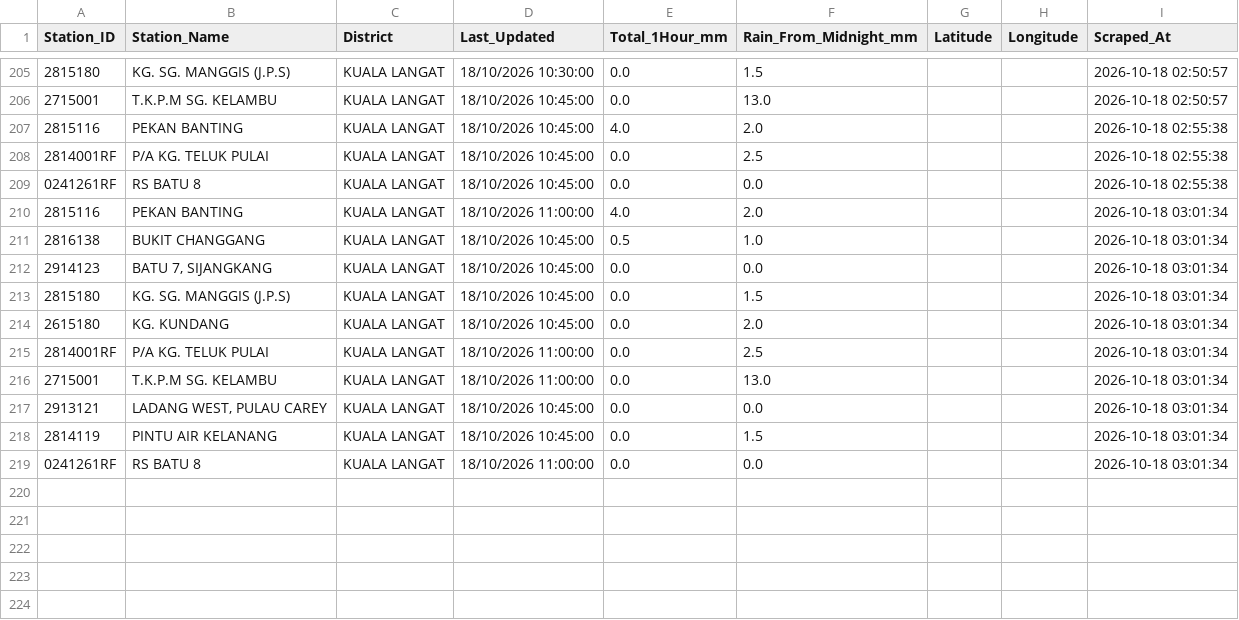
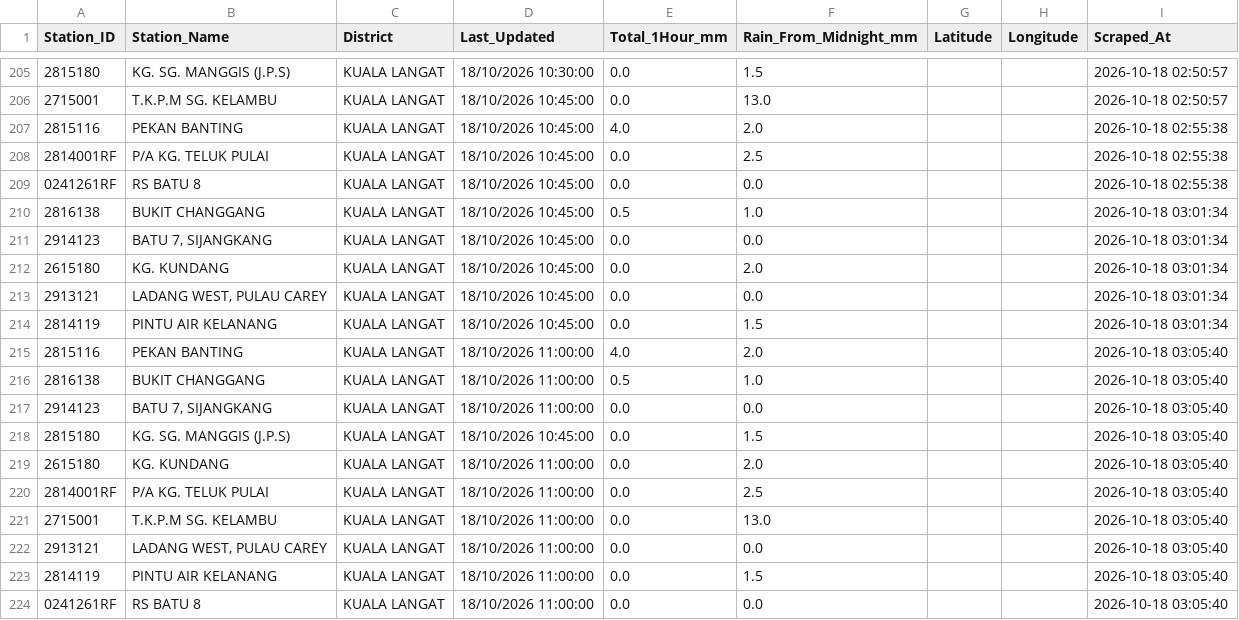
Before and after one commit to samanghs/banjir-rainfall, a CSV file: selangor_rainfall_data.csv, drawn as a sheet; only a part is shown, gaps mark what is left out.

```diff
--- a/selangor_rainfall_data.csv
+++ b/selangor_rainfall_data.csv
@@ -209,11 +209,16 @@ Station_ID,Station_Name,District,Last_Updated,Total_1Hour_mm,Rain_From_Midnight_
 0241261RF,RS BATU 8,KUALA LANGAT,18/10/2026 10:45:00,0.0,0.0,,,2026-10-18 02:55:38
-2815116,PEKAN BANTING,KUALA LANGAT,18/10/2026 11:00:00,4.0,2.0,,,2026-10-18 03:01:34
 2816138,BUKIT CHANGGANG,KUALA LANGAT,18/10/2026 10:45:00,0.5,1.0,,,2026-10-18 03:01:34
 2914123,"BATU 7, SIJANGKANG",KUALA LANGAT,18/10/2026 10:45:00,0.0,0.0,,,2026-10-18 03:01:34
-2815180,KG. SG. MANGGIS (J.P.S),KUALA LANGAT,18/10/2026 10:45:00,0.0,1.5,,,2026-10-18 03:01:34
 2615180,KG. KUNDANG,KUALA LANGAT,18/10/2026 10:45:00,0.0,2.0,,,2026-10-18 03:01:34
-2814001RF,P/A KG. TELUK PULAI,KUALA LANGAT,18/10/2026 11:00:00,0.0,2.5,,,2026-10-18 03:01:34
-2715001,T.K.P.M SG. KELAMBU,KUALA LANGAT,18/10/2026 11:00:00,0.0,13.0,,,2026-10-18 03:01:34
 2913121,"LADANG WEST, PULAU CAREY",KUALA LANGAT,18/10/2026 10:45:00,0.0,0.0,,,2026-10-18 03:01:34
 2814119,PINTU AIR KELANANG,KUALA LANGAT,18/10/2026 10:45:00,0.0,1.5,,,2026-10-18 03:01:34
-0241261RF,RS BATU 8,KUALA LANGAT,18/10/2026 11:00:00,0.0,0.0,,,2026-10-18 03:01:34
+2815116,PEKAN BANTING,KUALA LANGAT,18/10/2026 11:00:00,4.0,2.0,,,2026-10-18 03:05:40
+2816138,BUKIT CHANGGANG,KUALA LANGAT,18/10/2026 11:00:00,0.5,1.0,,,2026-10-18 03:05:40
+2914123,"BATU 7, SIJANGKANG",KUALA LANGAT,18/10/2026 11:00:00,0.0,0.0,,,2026-10-18 03:05:40
+2815180,KG. SG. MANGGIS (J.P.S),KUALA LANGAT,18/10/2026 10:45:00,0.0,1.5,,,2026-10-18 03:05:40
+2615180,KG. KUNDANG,KUALA LANGAT,18/10/2026 11:00:00,0.0,2.0,,,2026-10-18 03:05:40
+2814001RF,P/A KG. TELUK PULAI,KUALA LANGAT,18/10/2026 11:00:00,0.0,2.5,,,2026-10-18 03:05:40
+2715001,T.K.P.M SG. KELAMBU,KUALA LANGAT,18/10/2026 11:00:00,0.0,13.0,,,2026-10-18 03:05:40
+2913121,"LADANG WEST, PULAU CAREY",KUALA LANGAT,18/10/2026 11:00:00,0.0,0.0,,,2026-10-18 03:05:40
+2814119,PINTU AIR KELANANG,KUALA LANGAT,18/10/2026 11:00:00,0.0,1.5,,,2026-10-18 03:05:40
+0241261RF,RS BATU 8,KUALA LANGAT,18/10/2026 11:00:00,0.0,0.0,,,2026-10-18 03:05:40
```
